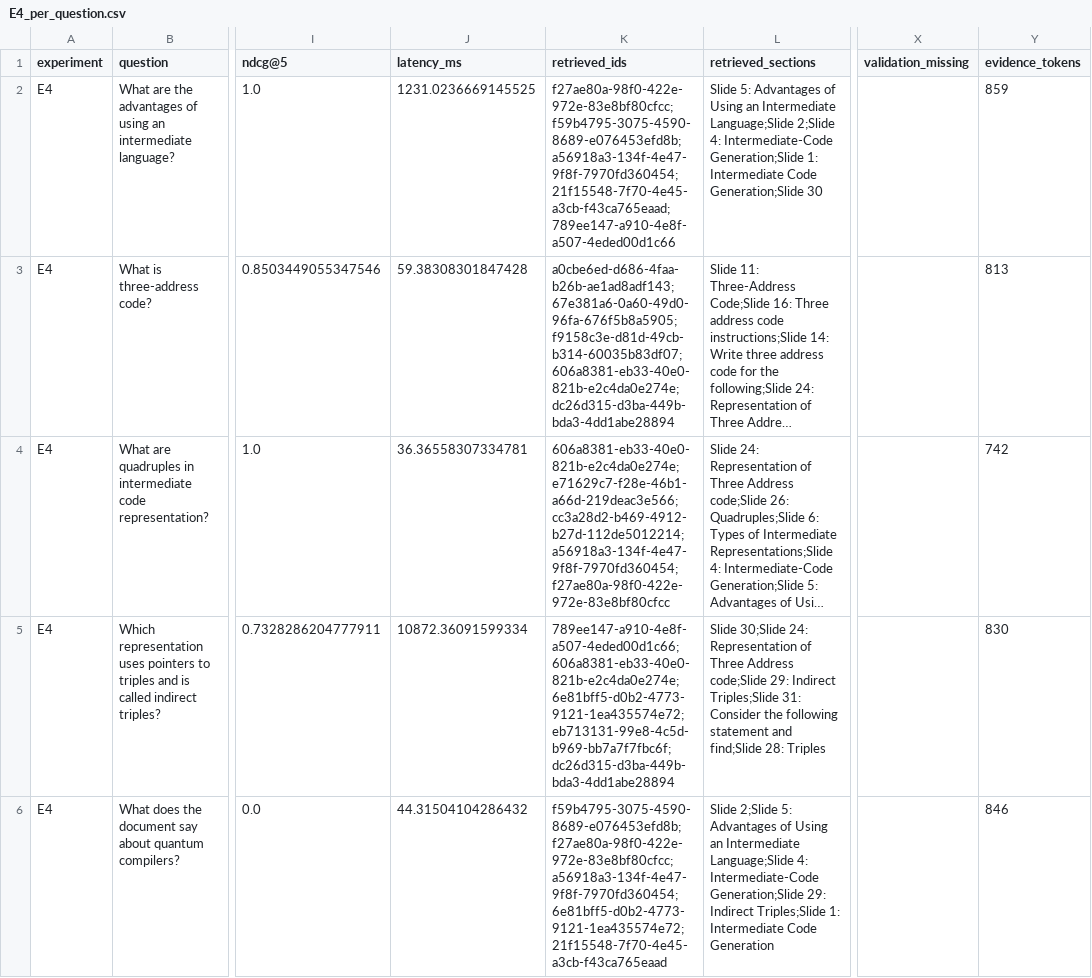
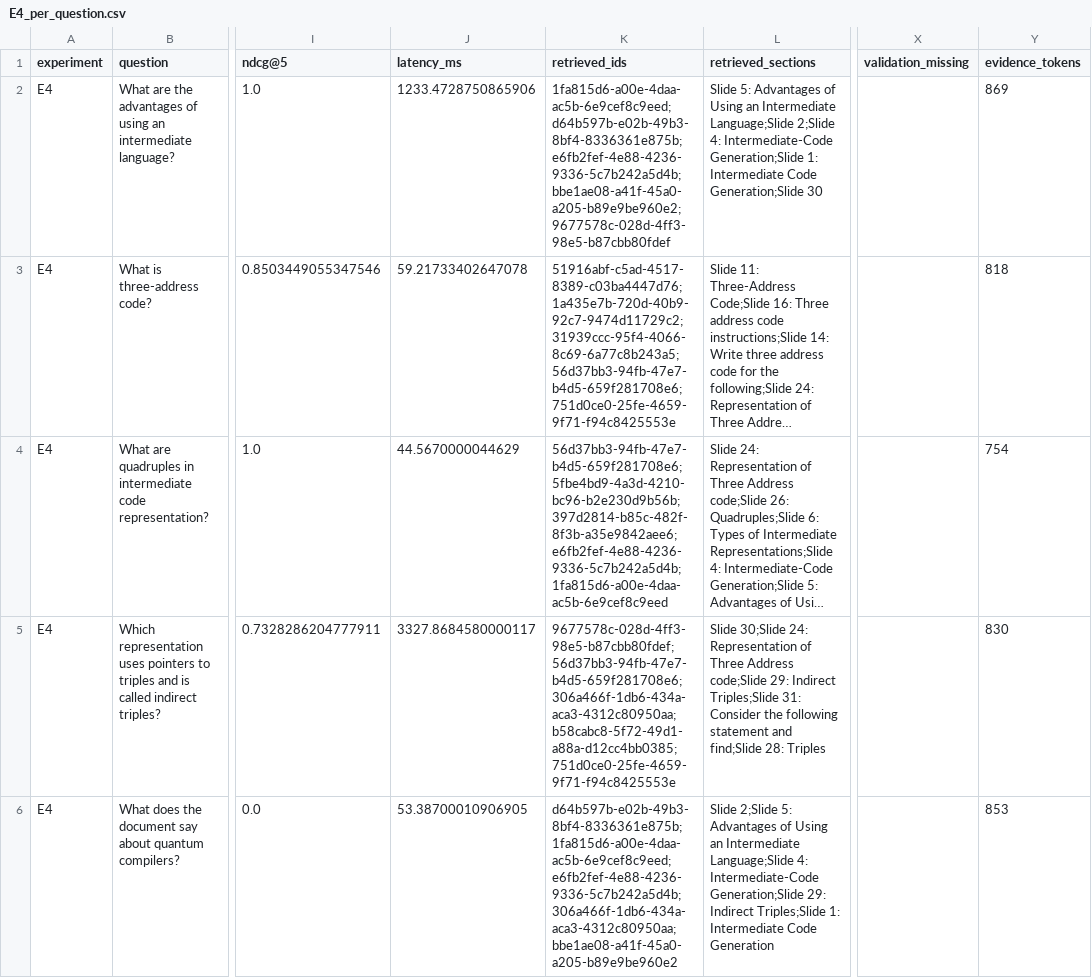
Before and after one commit to akash4426/rag-system, a CSV file: eval/results/E4_per_question.csv, drawn as a sheet; only a part is shown, gaps mark what is left out; long unchanged cells end in …; the diff names each change by its address in the sheet, - before the commit and + after, or states it on an @@ line.

```diff
--- a/eval/results/E4_per_question.csv
+++ b/eval/results/E4_per_question.csv
-J2 (latency_ms): 1231.0236669145525
+J2 (latency_ms): 1233.4728750865906
-K2 (retrieved_ids): f27ae80a-98f0-422e-972e-83e8bf80cfcc;f59b4795-3075-4590-8689-e076453efd8b;a56918a3-134f-4e47-9f8f-7970fd360454;21f15548-7f70-4e45-a3cb-f43ca765eaad;789ee147-a910-4e8f-a507-4eded00d1c66
+K2 (retrieved_ids): 1fa815d6-a00e-4daa-ac5b-6e9cef8c9eed;d64b597b-e02b-49b3-8bf4-8336361e875b;e6fb2fef-4e88-4236-9336-5c7b242a5d4b;bbe1ae08-a41f-45a0-a205-b89e9be960e2;9677578c-028d-4ff3-98e5-b87cbb80fdef
-Y2 (evidence_tokens): 859
+Y2 (evidence_tokens): 869
-J3 (latency_ms): 59.38308301847428
+J3 (latency_ms): 59.21733402647078
-K3 (retrieved_ids): a0cbe6ed-d686-4faa-b26b-ae1ad8adf143;67e381a6-0a60-49d0-96fa-676f5b8a5905;f9158c3e-d81d-49cb-b314-60035b83df07;606a8381-eb33-40e0-821b-e2c4da0e274e;dc26d315-d3ba-449b-bda3-4dd1abe28894
+K3 (retrieved_ids): 51916abf-c5ad-4517-8389-c03ba4447d76;1a435e7b-720d-40b9-92c7-9474d11729c2;31939ccc-95f4-4066-8c69-6a77c8b243a5;56d37bb3-94fb-47e7-b4d5-659f281708e6;751d0ce0-25fe-4659-9f71-f94c8425553e
-Y3 (evidence_tokens): 813
+Y3 (evidence_tokens): 818
-J4 (latency_ms): 36.36558307334781
+J4 (latency_ms): 44.5670000044629
-K4 (retrieved_ids): 606a8381-eb33-40e0-821b-e2c4da0e274e;e71629c7-f28e-46b1-a66d-219deac3e566;cc3a28d2-b469-4912-b27d-112de5012214;a56918a3-134f-4e47-9f8f-7970fd360454;f27ae80a-98f0-422e-972e-83e8bf80cfcc
+K4 (retrieved_ids): 56d37bb3-94fb-47e7-b4d5-659f281708e6;5fbe4bd9-4a3d-4210-bc96-b2e230d9b56b;397d2814-b85c-482f-8f3b-a35e9842aee6;e6fb2fef-4e88-4236-9336-5c7b242a5d4b;1fa815d6-a00e-4daa-ac5b-6e9cef8c9eed
-Y4 (evidence_tokens): 742
+Y4 (evidence_tokens): 754
-J5 (latency_ms): 10872.36091599334
+J5 (latency_ms): 3327.8684580000117
-K5 (retrieved_ids): 789ee147-a910-4e8f-a507-4eded00d1c66;606a8381-eb33-40e0-821b-e2c4da0e274e;6e81bff5-d0b2-4773-9121-1ea435574e72;eb713131-99e8-4c5d-b969-bb7a7f7fbc6f;dc26d315-d3ba-449b-bda3-4dd1abe28894
+K5 (retrieved_ids): 9677578c-028d-4ff3-98e5-b87cbb80fdef;56d37bb3-94fb-47e7-b4d5-659f281708e6;306a466f-1db6-434a-aca3-4312c80950aa;b58cabc8-5f72-49d1-a88a-d12cc4bb0385;751d0ce0-25fe-4659-9f71-f94c8425553e
-J6 (latency_ms): 44.31504104286432
+J6 (latency_ms): 53.38700010906905
-K6 (retrieved_ids): f59b4795-3075-4590-8689-e076453efd8b;f27ae80a-98f0-422e-972e-83e8bf80cfcc;a56918a3-134f-4e47-9f8f-7970fd360454;6e81bff5-d0b2-4773-9121-1ea435574e72;21f15548-7f70-4e45-a3cb-f43ca765eaad
+K6 (retrieved_ids): d64b597b-e02b-49b3-8bf4-8336361e875b;1fa815d6-a00e-4daa-ac5b-6e9cef8c9eed;e6fb2fef-4e88-4236-9336-5c7b242a5d4b;306a466f-1db6-434a-aca3-4312c80950aa;bbe1ae08-a41f-45a0-a205-b89e9be960e2
-Y6 (evidence_tokens): 846
+Y6 (evidence_tokens): 853
```
Also changed, not shown: eval/results/E1_per_question.csv, eval/results/E2_per_question.csv, 27 other files.
